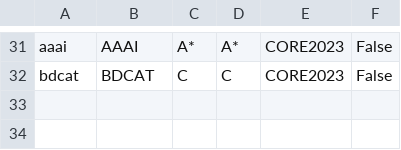
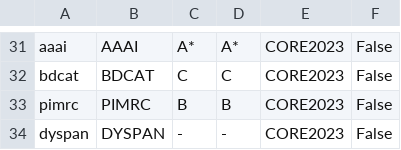
Before and after one commit to thanhleorg/conference_tracker, a CSV file: public/data/core_conferences.csv, drawn as a sheet; only a part is shown, gaps mark what is left out.

Commit message:
added dyspan and pimrc

```diff
--- a/public/data/core_conferences.csv
+++ b/public/data/core_conferences.csv
@@ -32 +32,3 @@ aaai,AAAI,A*,A*,CORE2023,False
 bdcat,BDCAT,C,C,CORE2023,False
+pimrc,PIMRC,B,B,CORE2023,False
+dyspan,DYSPAN,-,-,CORE2023,False
```
Also changed, not shown: 1 other file.
